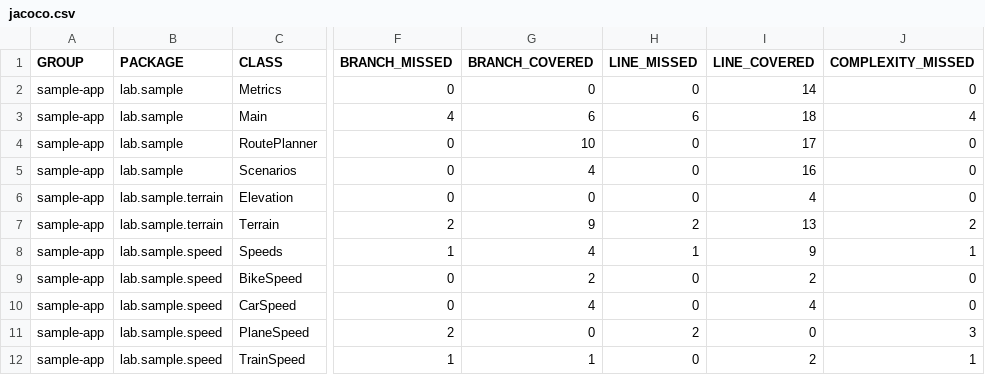
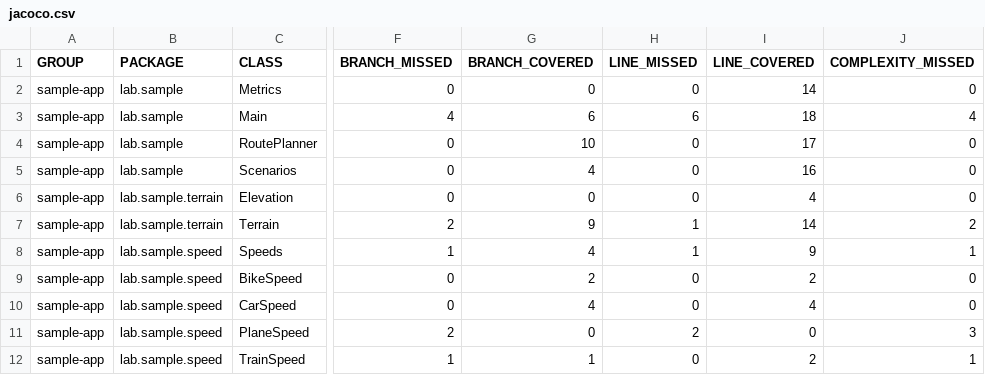
Before and after one commit to Beennnn/runtime-xray, a CSV file: reports-demo/generated/jacoco/html/jacoco.csv, drawn as a sheet; only a part is shown, gaps mark what is left out; the diff names each change by its address in the sheet, - before the commit and + after, or states it on an @@ line.

```diff
--- a/reports-demo/generated/jacoco/html/jacoco.csv
+++ b/reports-demo/generated/jacoco/html/jacoco.csv
-H7 (LINE_MISSED): 2
+H7 (LINE_MISSED): 1
-I7 (LINE_COVERED): 13
+I7 (LINE_COVERED): 14
```
Also changed, not shown: 28 other files.
